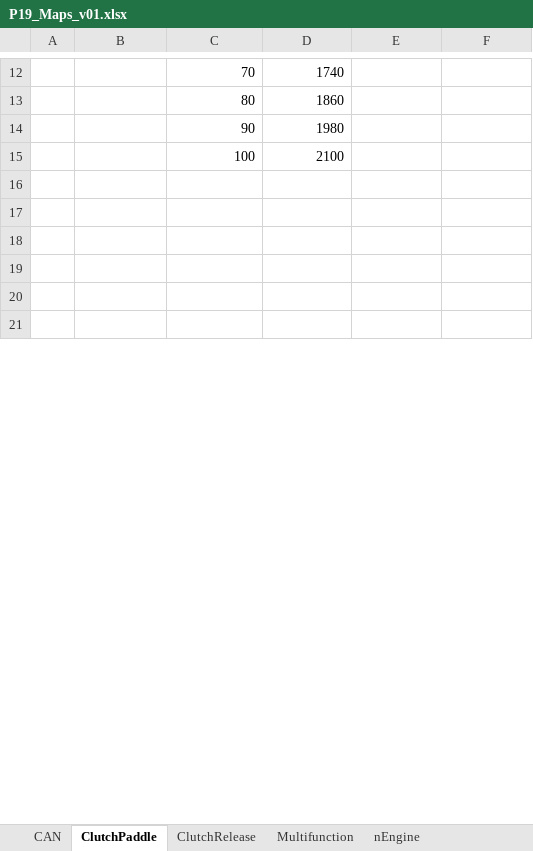
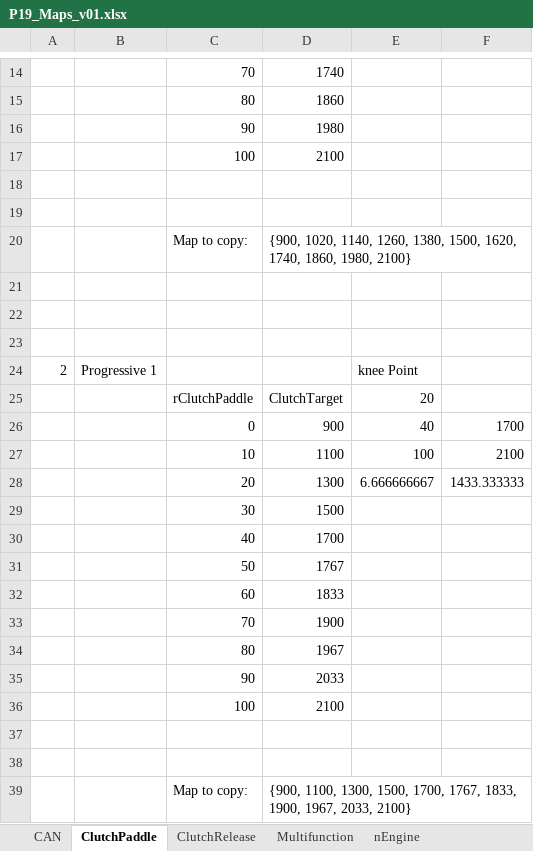
Before and after one commit to NikosKr98/P19-Shifter, an Excel workbook: Docs/P19_Maps_v01.xlsx, sheet ClutchPaddle, drawn as a sheet; only a part is shown, gaps mark what is left out; the shorter side is filled out with more unchanged rows; values as stored, in another font and other column widths than the file's, no cell formats; charts and pictures not drawn; the diff covers the shown part only; the diff names each change by its address in the sheet, - before the commit and + after, or states it on an @@ line.

Commit message:
Maps Excel
Added some maps
generalised the progressive maps with initial phase gain inputs

```diff
--- a/Docs/P19_Maps_v01.xlsx (sheet ClutchPaddle)
+++ b/Docs/P19_Maps_v01.xlsx (sheet ClutchPaddle)
+row 20:  |  | Map to copy: | {900, 1020, 1140, 1260, 1380, 1500, 1620, 1740, 1860, 1980, 2100}
+row 21: (empty)
+row 22: (empty)
+row 23: (empty)
+row 24: 2 | Progressive 1 |  |  | knee Point
+row 25:  |  | rClutchPaddle | ClutchTarget | 20
+row 26:  |  | 0 | 900 | 40 | 1700
+row 27:  |  | 10 | 1100 | 100 | 2100
+row 28:  |  | 20 | 1300 | 6.666666667 | 1433.333333
@@ row 27 moved to row 29: 30 @@
@@ row 28 moved to row 30: 40 @@
+row 31:  |  | 50 | 1767
+row 32:  |  | 60 | 1833
+row 33:  |  | 70 | 1900
+row 34:  |  | 80 | 1967
+row 35:  |  | 90 | 2033
@@ row 52 moved to row 36: 100 @@
+row 37: (empty)
+row 38: (empty)
+row 39:  |  | Map to copy: | {900, 1100, 1300, 1500, 1700, 1767, 1833, 1900, 1967, 2033, 2100}
```
Also changed, not shown: 32 added rows, 38 removed rows, 3 moved rows and 26 edited cells elsewhere in this sheet, cell formats, formulas that keep their value, charts or pictures.
